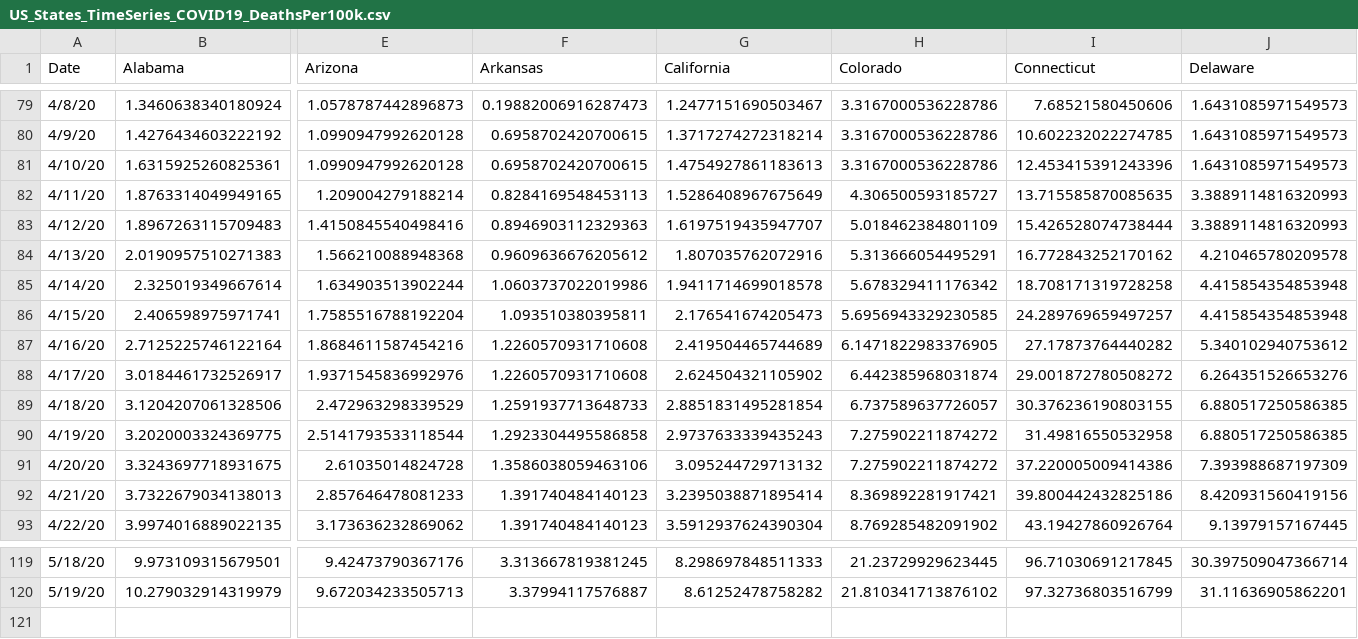
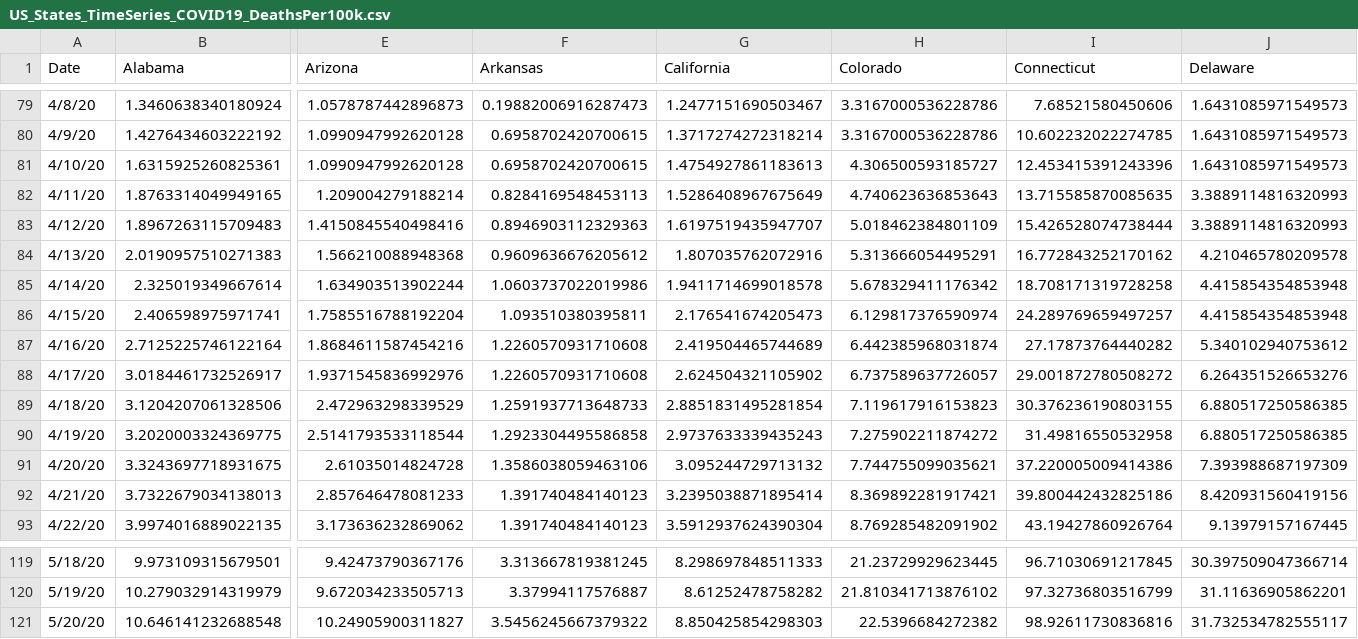
Before and after one commit to SonnyITS/COVID-19, a CSV file: data_covid_19/US_States_TimeSeries_COVID19_DeathsPer100k.csv, drawn as a sheet; only a part is shown, gaps mark what is left out; rows hold the shown columns only; the diff covers the shown part only; the diff names each change by its address in the sheet, - before the commit and + after, or states it on an @@ line.

```diff
--- a/data_covid_19/US_States_TimeSeries_COVID19_DeathsPer100k.csv
+++ b/data_covid_19/US_States_TimeSeries_COVID19_DeathsPer100k.csv
-H81 (Colorado): 3.3167000536228786
+H81 (Colorado): 4.306500593185727
-H82 (Colorado): 4.306500593185727
+H82 (Colorado): 4.740623636853643
-H86 (Colorado): 5.6956943329230585
+H86 (Colorado): 6.129817376590974
-H87 (Colorado): 6.1471822983376905
+H87 (Colorado): 6.442385968031874
-H88 (Colorado): 6.442385968031874
+H88 (Colorado): 6.737589637726057
-H89 (Colorado): 6.737589637726057
+H89 (Colorado): 7.119617916153823
-H91 (Colorado): 7.275902211874272
+H91 (Colorado): 7.744755099035621
+row 121: 5/20/20 | 10.646141232688548 | 10.24905900311827 | 3.5456245667379322 | 8.850425854298303 | 22.5396684272382 | 98.92611730836816 | 31.732534782555117
```
Also changed, not shown: 18 edited cells elsewhere in this file, data_covid_19/US_States_TimeSeries_COVID19_ConfirmedPer100k.csv, data_covid_19/US_States_TimeSeries_COVID19_LogAndPer100K.csv, 16 other files.
